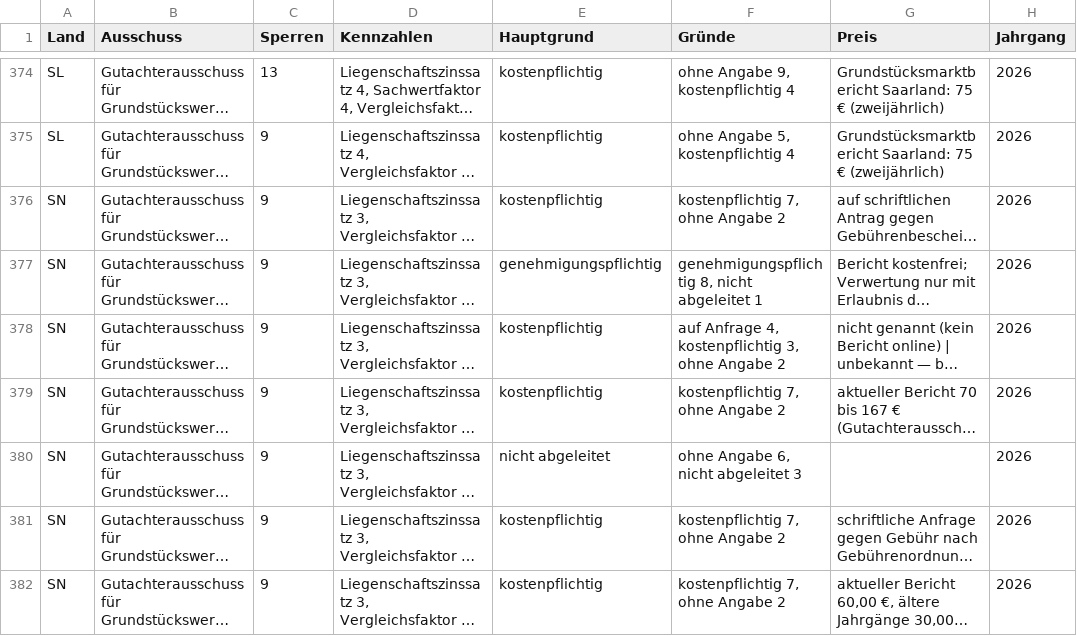
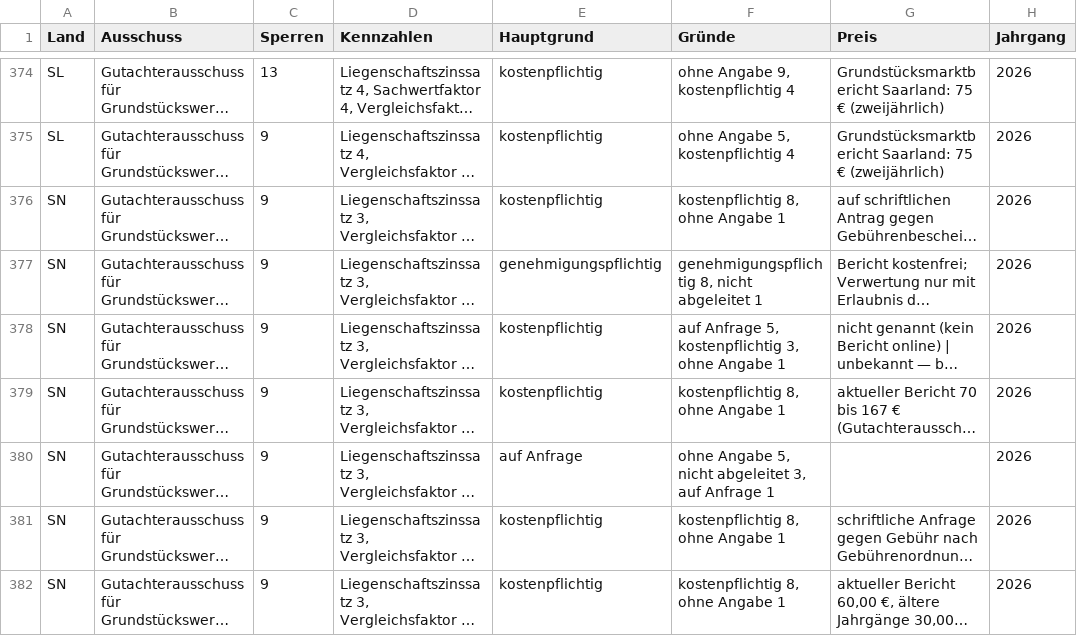
Before and after one commit to JunkerImmobilien/DealPilot, a CSV file: Dateien/Register/Sperren-Anfrageliste.csv, drawn as a sheet; only a part is shown, gaps mark what is left out; long unchanged cells end in …; the diff covers the shown part only; the diff names each change by its address in the sheet, - before the commit and + after, or states it on an @@ line.

```diff
--- a/Dateien/Register/Sperren-Anfrageliste.csv
+++ b/Dateien/Register/Sperren-Anfrageliste.csv
-F376 (Gründe): kostenpflichtig 7, ohne Angabe 2
+F376 (Gründe): kostenpflichtig 8, ohne Angabe 1
-F378 (Gründe): auf Anfrage 4, kostenpflichtig 3, ohne Angabe 2
+F378 (Gründe): auf Anfrage 5, kostenpflichtig 3, ohne Angabe 1
-F379 (Gründe): kostenpflichtig 7, ohne Angabe 2
+F379 (Gründe): kostenpflichtig 8, ohne Angabe 1
-E380 (Hauptgrund): nicht abgeleitet
+E380 (Hauptgrund): auf Anfrage
-F380 (Gründe): ohne Angabe 6, nicht abgeleitet 3
+F380 (Gründe): ohne Angabe 5, nicht abgeleitet 3, auf Anfrage 1
-F381:F382 (Gründe): kostenpflichtig 7, ohne Angabe 2
+F381:F382 (Gründe): kostenpflichtig 8, ohne Angabe 1
```
Also changed, not shown: 6 edited cells elsewhere in this file, 9 other files.
